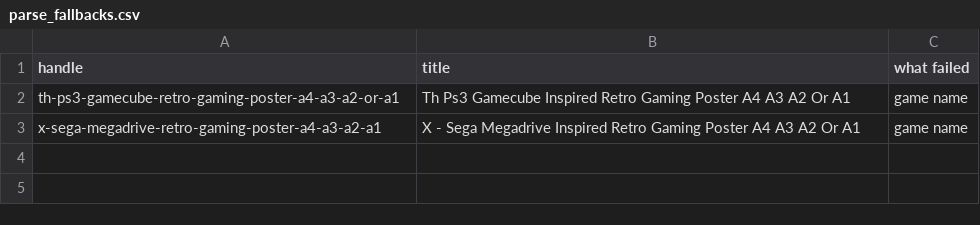
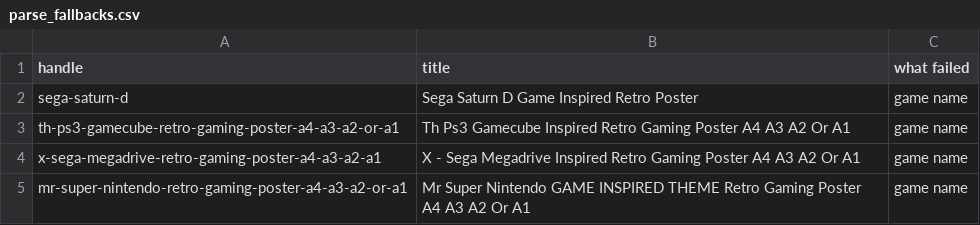
Before and after one commit to depthchargedesign1-dot/panda, a CSV file: foxyprinting-rebrand/exports/retro-posters/parse_fallbacks.csv, drawn as a sheet.

```diff
--- a/foxyprinting-rebrand/exports/retro-posters/parse_fallbacks.csv
+++ b/foxyprinting-rebrand/exports/retro-posters/parse_fallbacks.csv
@@ -1,3 +1,5 @@
 handle,title,what failed
+sega-saturn-d,Sega Saturn D Game Inspired Retro Poster,game name
 th-ps3-gamecube-retro-gaming-poster-a4-a3-a2-or-a1,Th Ps3 Gamecube Inspired Retro Gaming Poster A4 A3 A2 Or A1,game name
 x-sega-megadrive-retro-gaming-poster-a4-a3-a2-a1,X - Sega Megadrive Inspired Retro Gaming Poster A4 A3 A2 Or A1,game name
+mr-super-nintendo-retro-gaming-poster-a4-a3-a2-or-a1,Mr Super Nintendo GAME INSPIRED THEME Retro Gaming Poster A4 A3 A2 Or A1,game name
```
Also changed, not shown: foxyprinting-rebrand/exports/retro-posters/parsed_names.csv, 10 other files.
